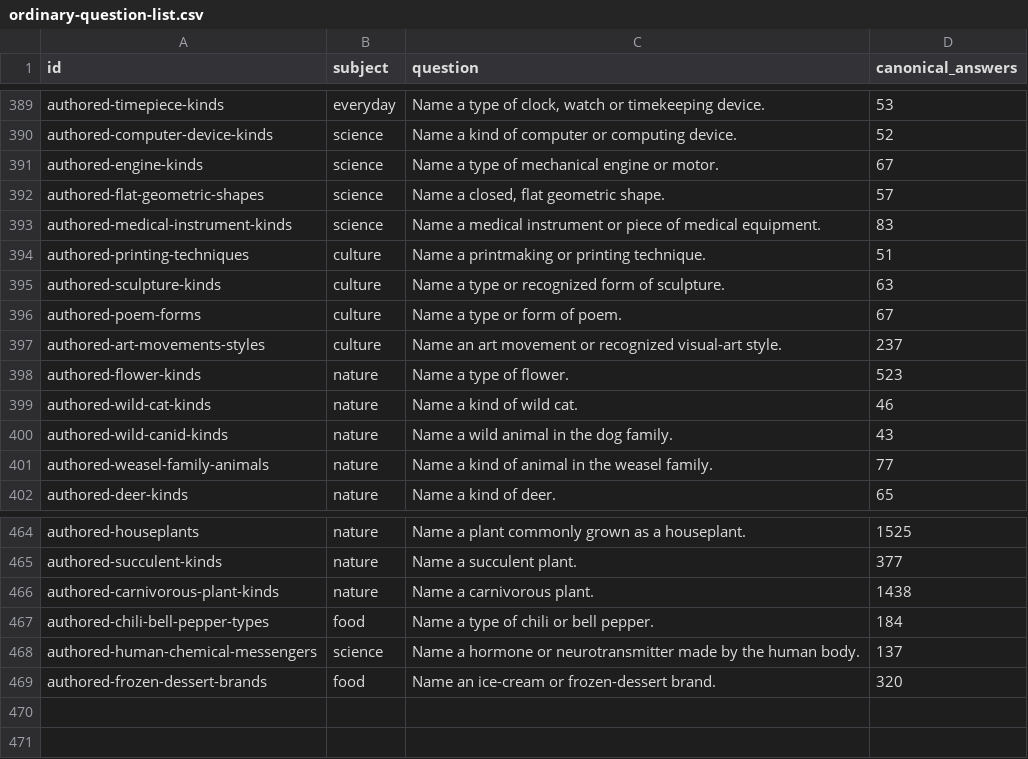
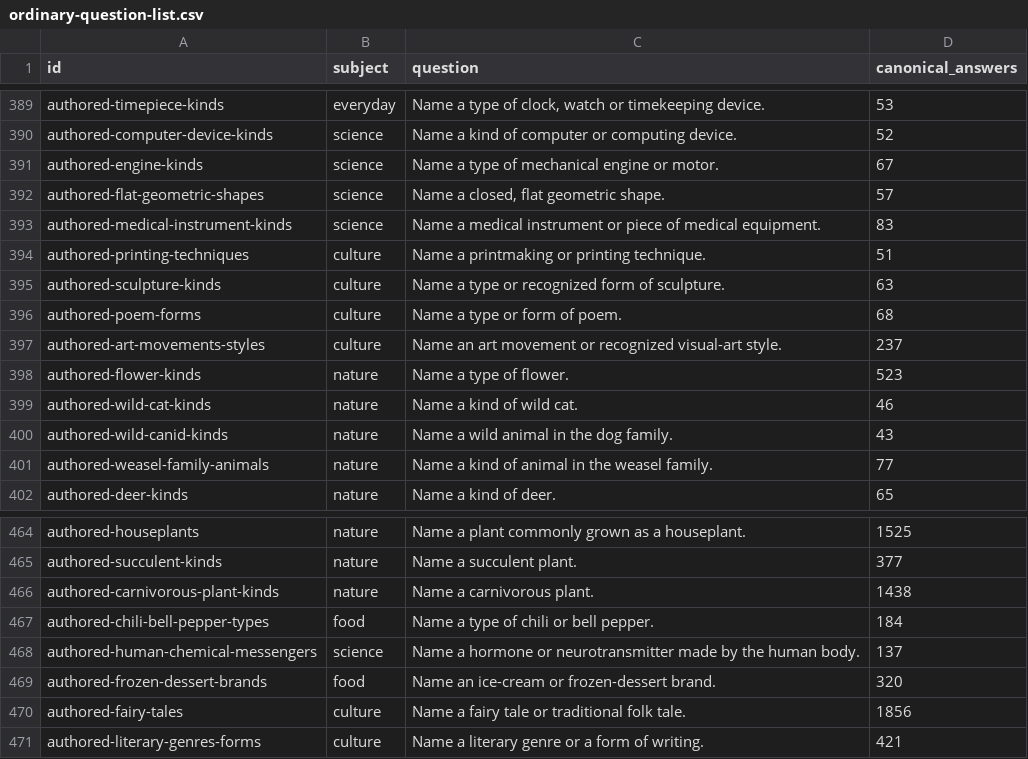
Before and after one commit to gavinleiner/councillion, a CSV file: ordinary-question-list.csv, drawn as a sheet; only a part is shown, gaps mark what is left out.

Commit message:
Admit two story and writing subjects with explicit source-role review

```diff
--- a/ordinary-question-list.csv
+++ b/ordinary-question-list.csv
@@ -395,3 +395,3 @@ id,subject,question,canonical_answers
 "authored-sculpture-kinds","culture","Name a type or recognized form of sculpture.","63"
-"authored-poem-forms","culture","Name a type or form of poem.","67"
+"authored-poem-forms","culture","Name a type or form of poem.","68"
 "authored-art-movements-styles","culture","Name an art movement or recognized visual-art style.","237"
@@ -469 +469,3 @@ id,subject,question,canonical_answers
 "authored-frozen-dessert-brands","food","Name an ice-cream or frozen-dessert brand.","320"
+"authored-fairy-tales","culture","Name a fairy tale or traditional folk tale.","1856"
+"authored-literary-genres-forms","culture","Name a literary genre or a form of writing.","421"
```
Also changed, not shown: 30 other files.
